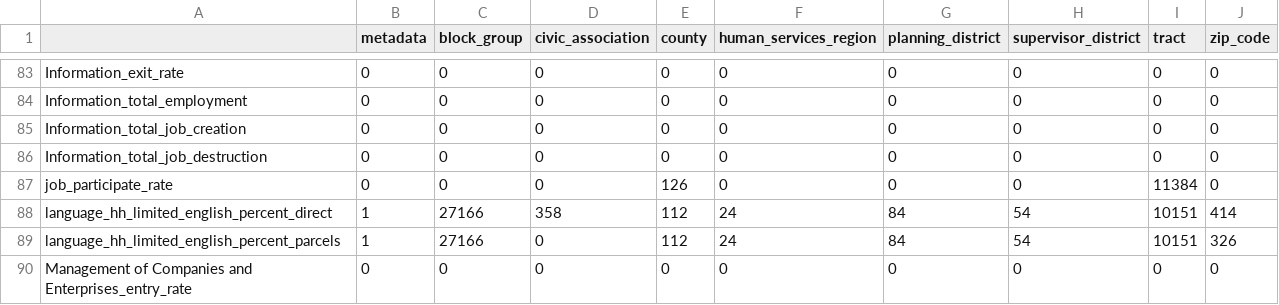
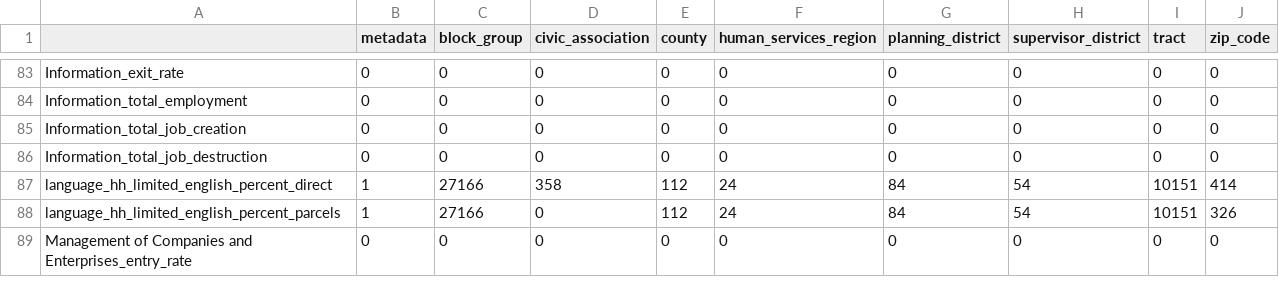
Before and after one commit to uva-bi-sdad/capital_region, a CSV file: docs/data/coverage.csv, drawn as a sheet; only a part is shown, gaps mark what is left out.

```diff
--- a/docs/data/coverage.csv
+++ b/docs/data/coverage.csv
@@ -86,3 +86,2 @@
 "Information_total_job_destruction",0,0,0,0,0,0,0,0,0
-"job_participate_rate",0,0,0,126,0,0,0,11384,0
 "language_hh_limited_english_percent_direct",1,27166,358,112,24,84,54,10151,414
```
Also changed, not shown: 19 other files.
